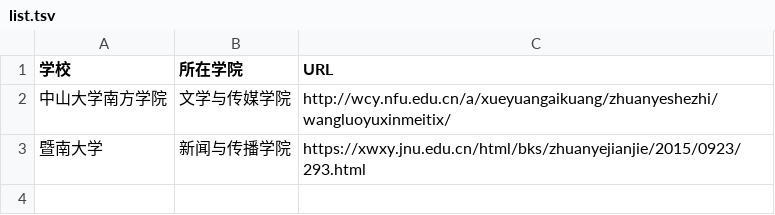
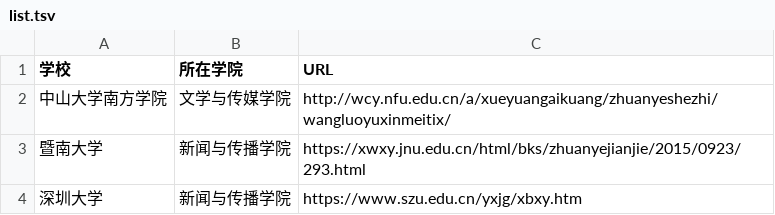
Before and after one commit to WuxueNewmedia/list_newmedia_undergraduate_CN_19, a TSV file: list.tsv, drawn as a sheet.

Commit message:
新增深圳大学

```diff
--- a/list.tsv
+++ b/list.tsv
@@ -3 +3,2 @@
 暨南大学	新闻与传播学院	https://xwxy.jnu.edu.cn/html/bks/zhuanyejianjie/2015/0923/293.html
+深圳大学	新闻与传播学院	https://www.szu.edu.cn/yxjg/xbxy.htm
```
